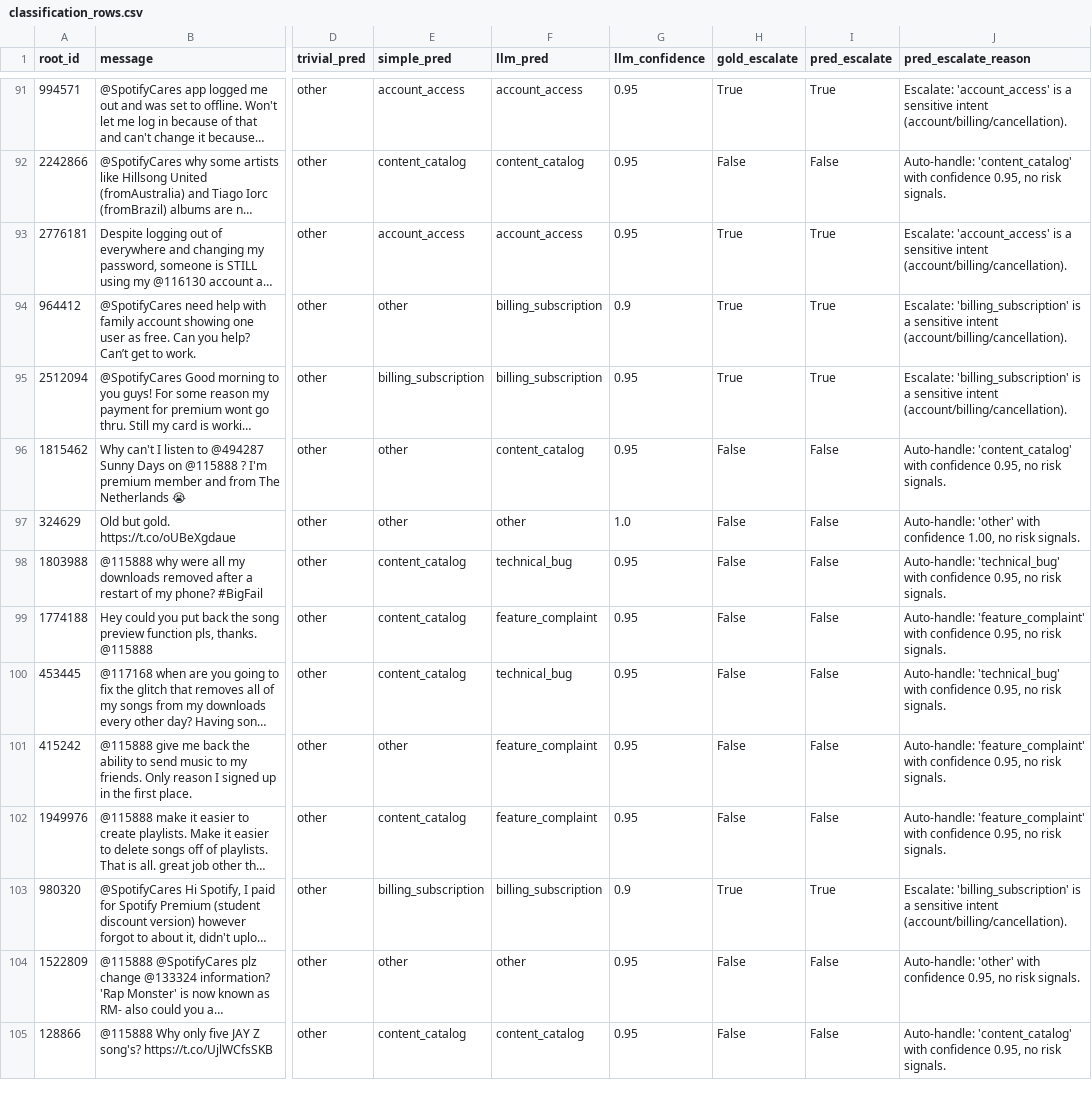
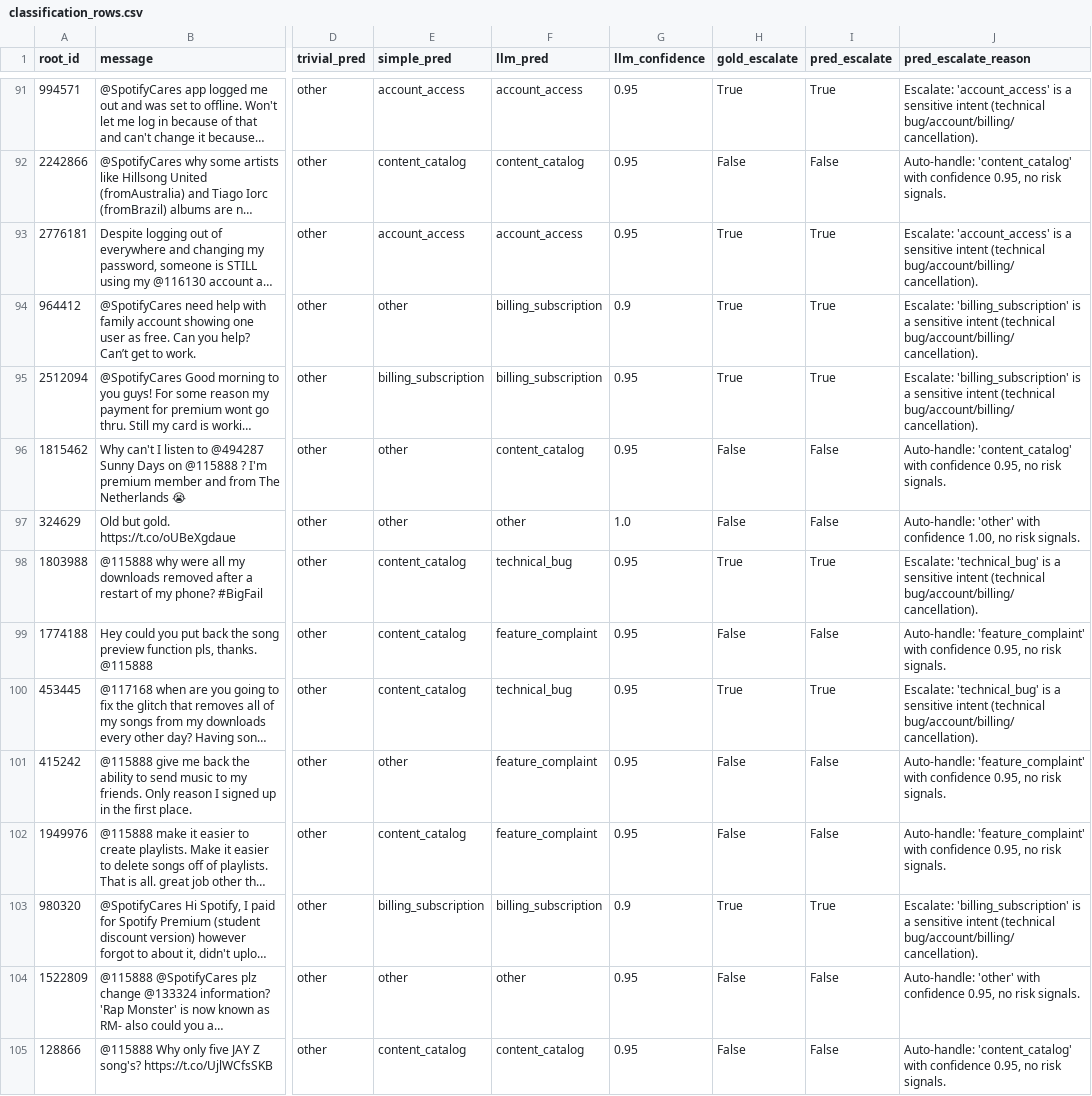
Before and after one commit to Harshitr03/Customer-support, a CSV file: results/classification_rows.csv, drawn as a sheet; only a part is shown, gaps mark what is left out; long unchanged cells end in …; the diff covers the shown part only; the diff names each change by its address in the sheet, - before the commit and + after, or states it on an @@ line.

```diff
--- a/results/classification_rows.csv
+++ b/results/classification_rows.csv
-J91 (pred_escalate_reason): …sensitive intent (account/billing/cancellation).
+J91 (pred_escalate_reason): …sensitive intent (technical bug/account/billing/cancellation).
-J93 (pred_escalate_reason): …sensitive intent (account/billing/cancellation).
+J93 (pred_escalate_reason): …sensitive intent (technical bug/account/billing/cancellation).
-J94:J95 (pred_escalate_reason): …sensitive intent (account/billing/cancellation).
+J94:J95 (pred_escalate_reason): …sensitive intent (technical bug/account/billing/cancellation).
-H98 (gold_escalate): False
+H98 (gold_escalate): True
-I98 (pred_escalate): False
+I98 (pred_escalate): True
-J98 (pred_escalate_reason): Auto-handle: 'technical_bug' with confidence 0.95, no risk signals.
+J98 (pred_escalate_reason): Escalate: 'technical_bug' is a sensitive intent (technical bug/account/billing/cancellation).
-H100 (gold_escalate): False
+H100 (gold_escalate): True
-I100 (pred_escalate): False
+I100 (pred_escalate): True
-J100 (pred_escalate_reason): Auto-handle: 'technical_bug' with confidence 0.95, no risk signals.
+J100 (pred_escalate_reason): Escalate: 'technical_bug' is a sensitive intent (technical bug/account/billing/cancellation).
-J103 (pred_escalate_reason): …sensitive intent (account/billing/cancellation).
+J103 (pred_escalate_reason): …sensitive intent (technical bug/account/billing/cancellation).
```
Also changed, not shown: 172 edited cells elsewhere in this file, 4 other files.
